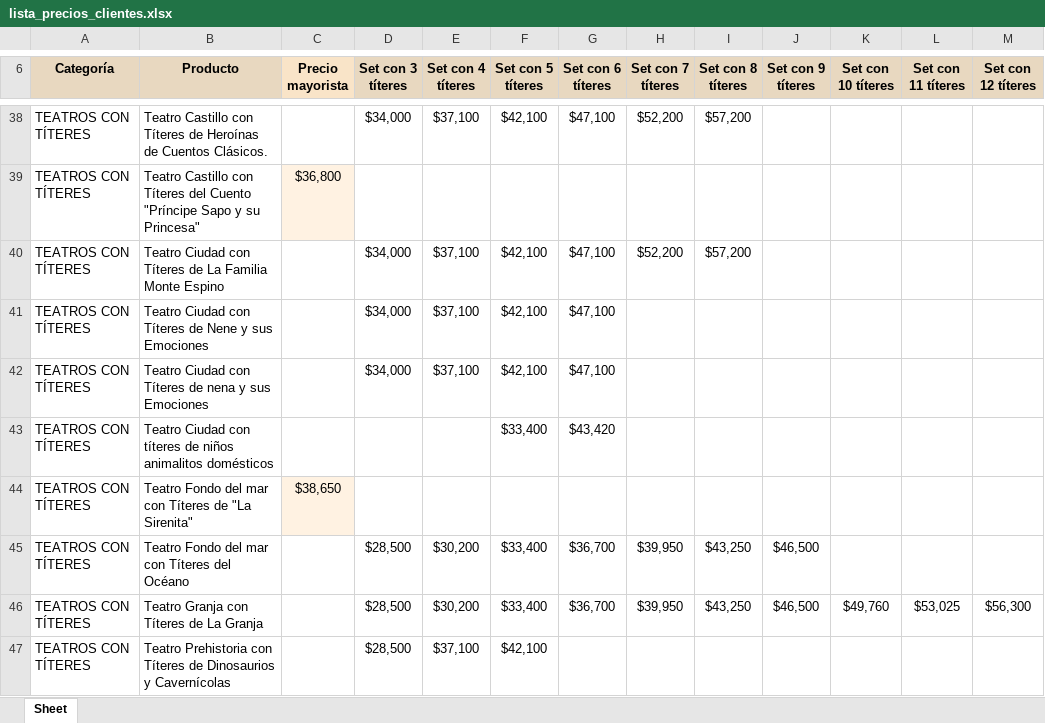
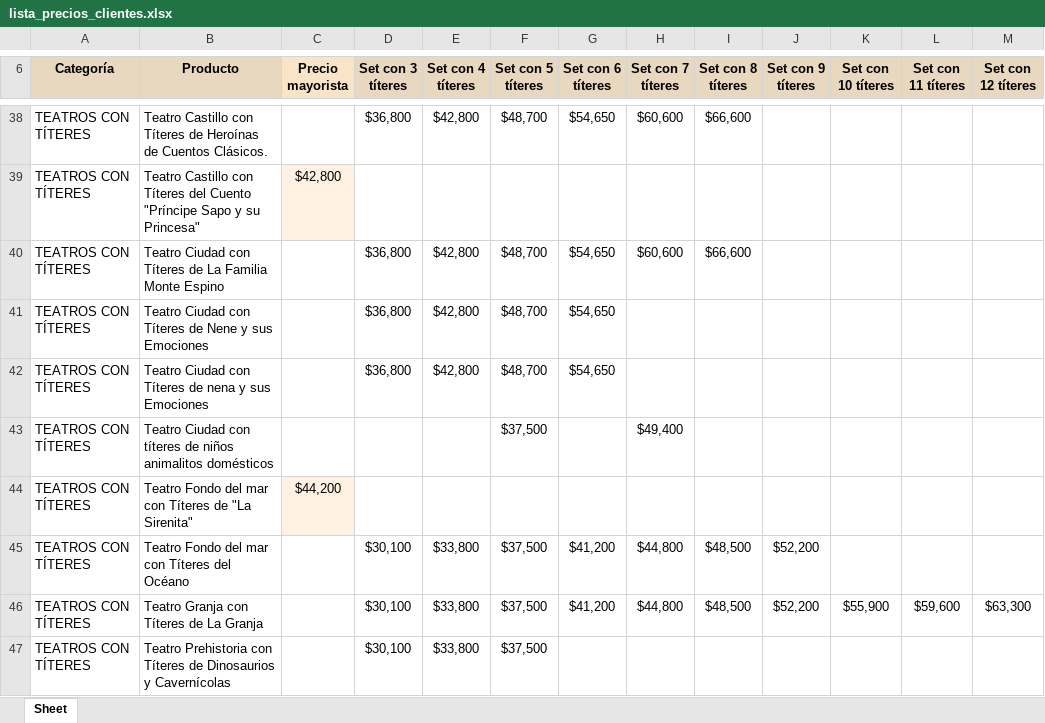
Before and after one commit to lopequeeshermoso-sudo/catalogo-mayorista, an Excel workbook: lista_precios_clientes.xlsx, sheet Sheet, drawn as a sheet; only a part is shown, gaps mark what is left out; values as stored, in another font and other column widths than the file's, no borders; the diff covers the shown part only; the diff names each change by its address in the sheet, - before the commit and + after, or states it on an @@ line.

```diff
--- a/lista_precios_clientes.xlsx (sheet Sheet)
+++ b/lista_precios_clientes.xlsx (sheet Sheet)
-D38 (Set con 3 títeres): $34,000
+D38 (Set con 3 títeres): $36,800
-E38 (Set con 4 títeres): $37,100
+E38 (Set con 4 títeres): $42,800
-F38 (Set con 5 títeres): $42,100
+F38 (Set con 5 títeres): $48,700
-G38 (Set con 6 títeres): $47,100
+G38 (Set con 6 títeres): $54,650
-H38 (Set con 7 títeres): $52,200
+H38 (Set con 7 títeres): $60,600
-I38 (Set con 8 títeres): $57,200
+I38 (Set con 8 títeres): $66,600
-C39 (Precio mayorista): $36,800
+C39 (Precio mayorista): $42,800
-D40:D42 (Set con 3 títeres): $34,000
+D40:D42 (Set con 3 títeres): $36,800
-E40:E42 (Set con 4 títeres): $37,100
+E40:E42 (Set con 4 títeres): $42,800
-F40:F42 (Set con 5 títeres): $42,100
+F40:F42 (Set con 5 títeres): $48,700
-G40:G42 (Set con 6 títeres): $47,100
+G40:G42 (Set con 6 títeres): $54,650
-H40 (Set con 7 títeres): $52,200
+H40 (Set con 7 títeres): $60,600
-I40 (Set con 8 títeres): $57,200
+I40 (Set con 8 títeres): $66,600
-F43 (Set con 5 títeres): $33,400
+F43 (Set con 5 títeres): $37,500
-G43 (Set con 6 títeres): $43,420
+G43 (Set con 6 títeres): (empty)
-H43 (Set con 7 títeres): (empty)
+H43 (Set con 7 títeres): $49,400
-C44 (Precio mayorista): $38,650
+C44 (Precio mayorista): $44,200
-D45:D47 (Set con 3 títeres): $28,500
+D45:D47 (Set con 3 títeres): $30,100
-E45:E46 (Set con 4 títeres): $30,200
+E45:E46 (Set con 4 títeres): $33,800
-F45:F46 (Set con 5 títeres): $33,400
+F45:F46 (Set con 5 títeres): $37,500
-G45:G46 (Set con 6 títeres): $36,700
+G45:G46 (Set con 6 títeres): $41,200
-H45:H46 (Set con 7 títeres): $39,950
+H45:H46 (Set con 7 títeres): $44,800
-I45:I46 (Set con 8 títeres): $43,250
+I45:I46 (Set con 8 títeres): $48,500
-J45:J46 (Set con 9 títeres): $46,500
+J45:J46 (Set con 9 títeres): $52,200
-K46 (Set con 10 títeres): $49,760
+K46 (Set con 10 títeres): $55,900
-L46 (Set con 11 títeres): $53,025
+L46 (Set con 11 títeres): $59,600
-M46 (Set con 12 títeres): $56,300
+M46 (Set con 12 títeres): $63,300
-E47 (Set con 4 títeres): $37,100
+E47 (Set con 4 títeres): $33,800
-F47 (Set con 5 títeres): $42,100
+F47 (Set con 5 títeres): $37,500
```
Also changed, not shown: 2 removed rows, 209 edited cells and cell formats elsewhere in this sheet, 1 other file.
